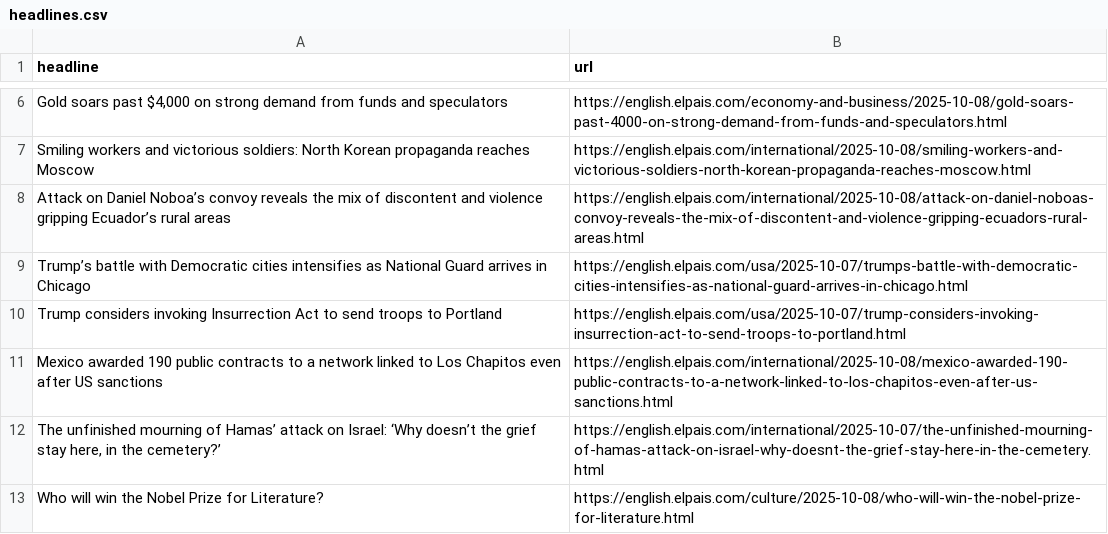
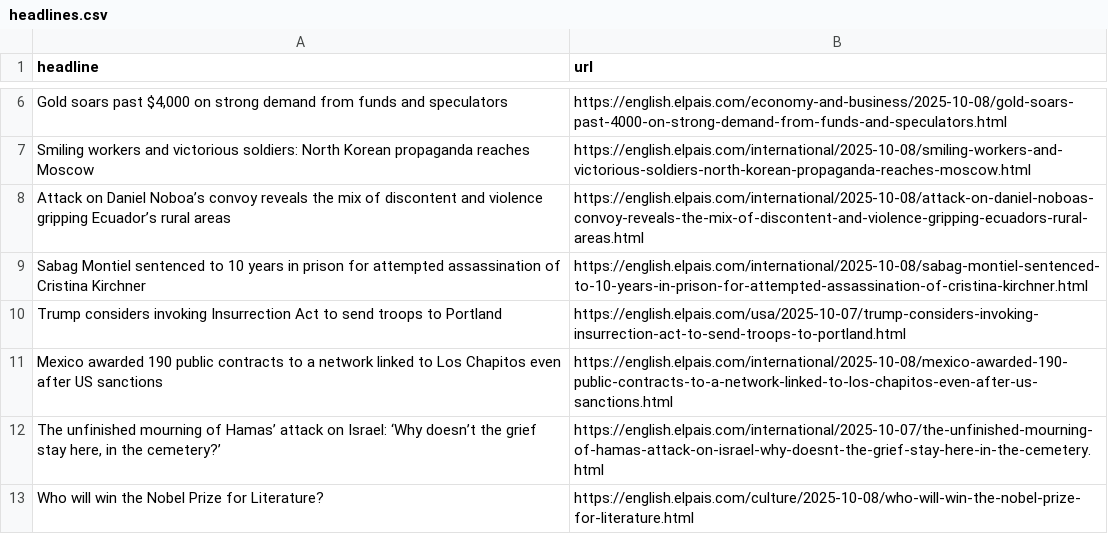
Before and after one commit to rtalabong/el-pais-scraper, a CSV file: headlines.csv, drawn as a sheet; only a part is shown, gaps mark what is left out.

```diff
--- a/headlines.csv
+++ b/headlines.csv
@@ -8,3 +8,3 @@ Smiling workers and victorious soldiers: North Korean propaganda reaches Moscow,
 Attack on Daniel Noboa’s convoy reveals the mix of discontent and violence gripping Ecuador’s rural areas,https://english.elpais.com/international/2025-10-08/attack-on-daniel-noboas-convoy-reveals-the-mix-of-discontent-and-violence-gripping-ecuadors-rural-areas.html
-Trump’s battle with Democratic cities intensifies as National Guard arrives in Chicago,https://english.elpais.com/usa/2025-10-07/trumps-battle-with-democratic-cities-intensifies-as-national-guard-arrives-in-chicago.html
+Sabag Montiel sentenced to 10 years in prison for attempted assassination of Cristina Kirchner,https://english.elpais.com/international/2025-10-08/sabag-montiel-sentenced-to-10-years-in-prison-for-attempted-assassination-of-cristina-kirchner.html
 Trump considers invoking Insurrection Act to send troops to Portland,https://english.elpais.com/usa/2025-10-07/trump-considers-invoking-insurrection-act-to-send-troops-to-portland.html
```
